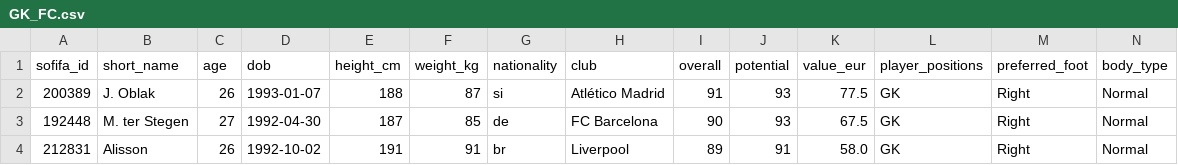
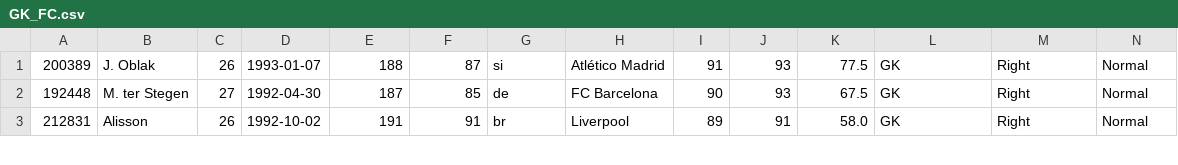
Before and after one commit to Davi1403/Career-Mode-Manager, a CSV file: GK_FC.csv, drawn as a sheet; only a part is shown; rows hold the shown columns only; the diff names each change by its address in the sheet, - before the commit and + after, or states it on an @@ line.

```diff
--- a/GK_FC.csv
+++ b/GK_FC.csv
-row 1: sofifa_id | short_name | age | dob | height_cm | weight_kg | nationality | club | overall | potential | value_eur | player_positions | preferred_foot | body_type
```
Also changed, not shown: 7 other files.
